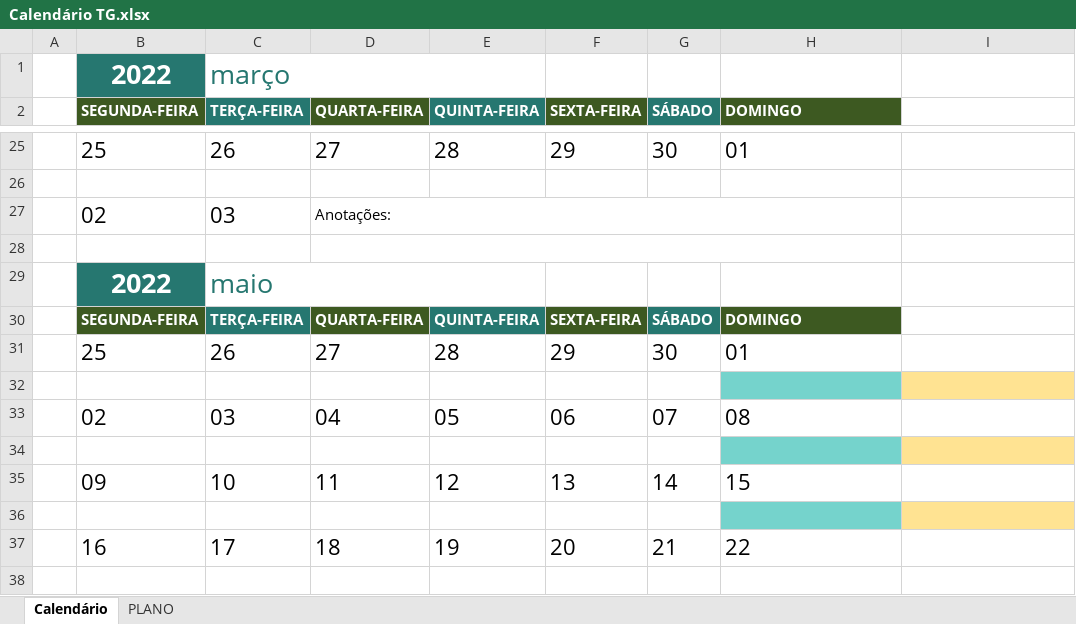
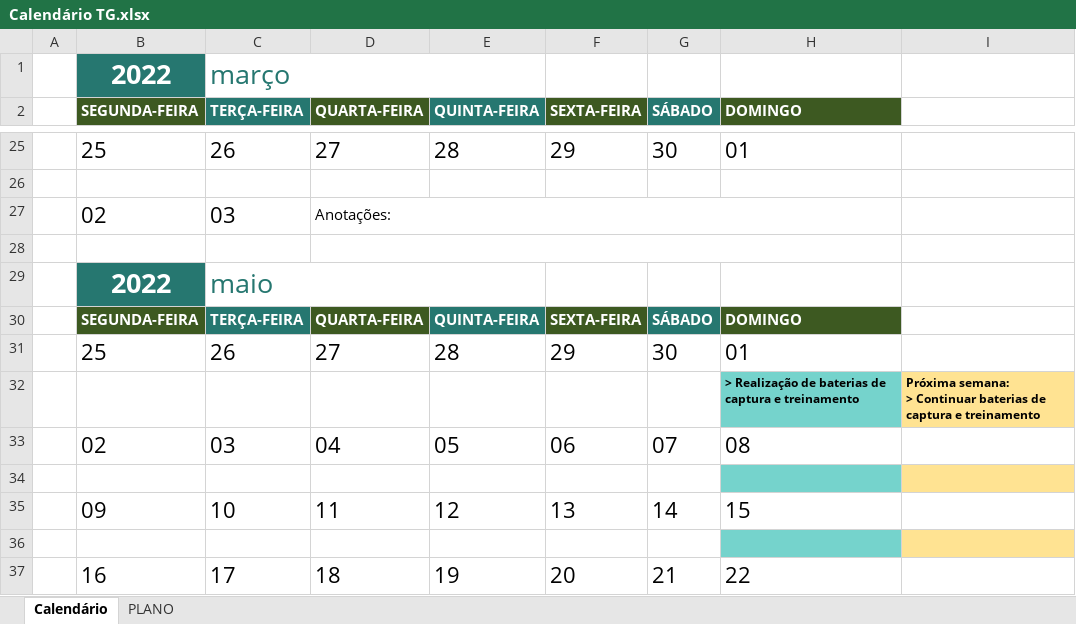
Before and after one commit to mateberson/Trabalho-de-Graduacao, an Excel workbook: Calendário TG.xlsx, sheet Calendário, drawn as a sheet; only a part is shown, gaps mark what is left out; the shorter side is filled out with more unchanged rows; values as stored, in another font and other column widths than the file's, no borders; conditional formats not drawn; ↵ is a line break in a cell; the diff names each change by its address in the sheet, - before the commit and + after, or states it on an @@ line.

Commit message:
Update Calendário TG.xlsx

```diff
--- a/Calendário TG.xlsx (sheet Calendário)
+++ b/Calendário TG.xlsx (sheet Calendário)
-row 32: (empty)
+row 32:  |  |  |  |  |  |  | > Realização de baterias de captura e treinamento | Próxima semana: ↵ > Continuar baterias de captura e treinamento
```
